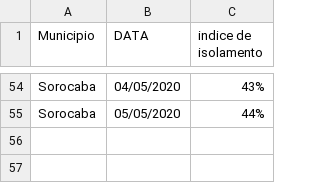
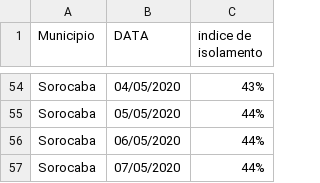
Before and after one commit to evertonenrico/covid-sor, a CSV file: Grafico_data Sorocaba.csv, drawn as a sheet; only a part is shown, gaps mark what is left out.

Commit message:
Update Grafico_data Sorocaba.csv

```diff
--- a/Grafico_data Sorocaba.csv
+++ b/Grafico_data Sorocaba.csv
@@ -55 +55,3 @@ Sorocaba;04/05/2020;43%
 Sorocaba;05/05/2020;44%
+Sorocaba;06/05/2020;44%
+Sorocaba;07/05/2020;44%
```
